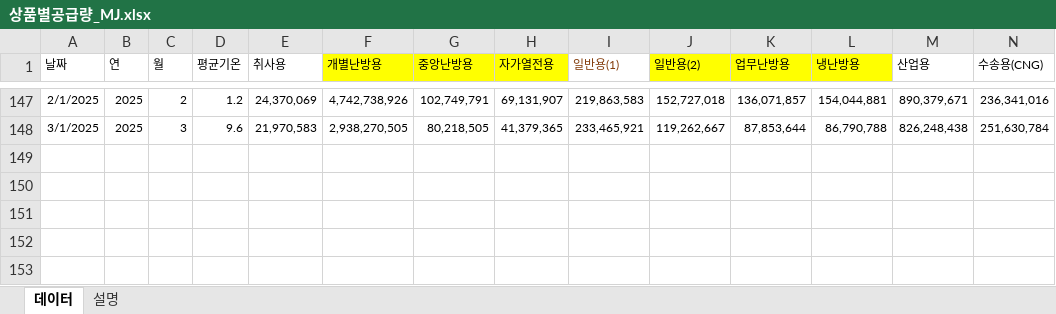
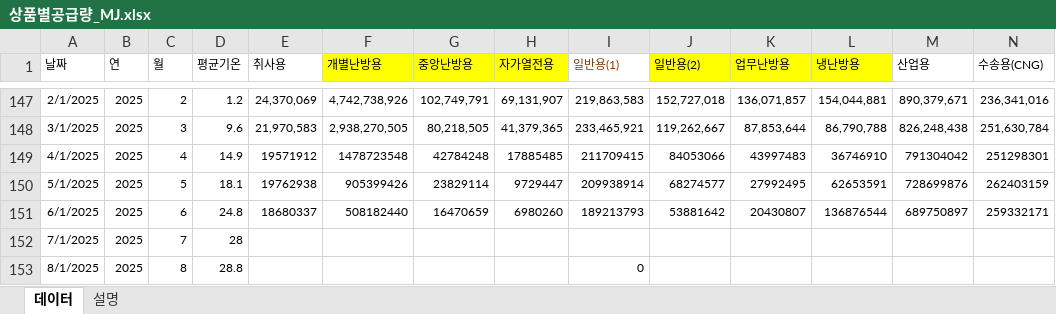
Before and after one commit to Han11112222/Forecast-of-City-Gas-Supply-by-Product-and-Usage-Type, an Excel workbook: data/상품별공급량_MJ.xlsx, sheet 데이터, drawn as a sheet; only a part is shown, gaps mark what is left out; values as stored, in another font and other column widths than the file's, no borders; table styles not drawn; rows hold the shown columns only; the diff names each change by its address in the sheet, - before the commit and + after, or states it on an @@ line.

Commit message:
Add files via upload

```diff
--- a/data/상품별공급량_MJ.xlsx (sheet 데이터)
+++ b/data/상품별공급량_MJ.xlsx (sheet 데이터)
+row 149: 4/1/2025 | 2025 | 4 | 14.9 | 19571912 | 1478723548 | 42784248 | 17885485 | 211709415 | 84053066 | 43997483 | 36746910 | 791304042 | 251298301
+row 150: 5/1/2025 | 2025 | 5 | 18.1 | 19762938 | 905399426 | 23829114 | 9729447 | 209938914 | 68274577 | 27992495 | 62653591 | 728699876 | 262403159
+row 151: 6/1/2025 | 2025 | 6 | 24.8 | 18680337 | 508182440 | 16470659 | 6980260 | 189213793 | 53881642 | 20430807 | 136876544 | 689750897 | 259332171
+row 152: 7/1/2025 | 2025 | 7 | 28
+row 153: 8/1/2025 | 2025 | 8 | 28.8 |  |  |  |  | 0
```
